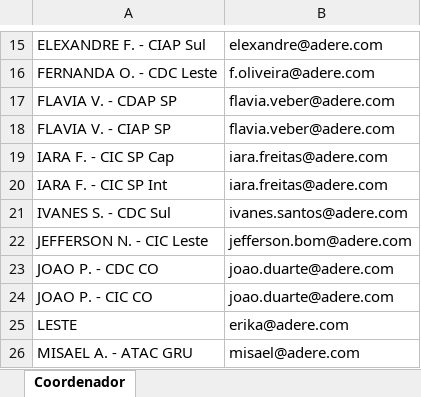
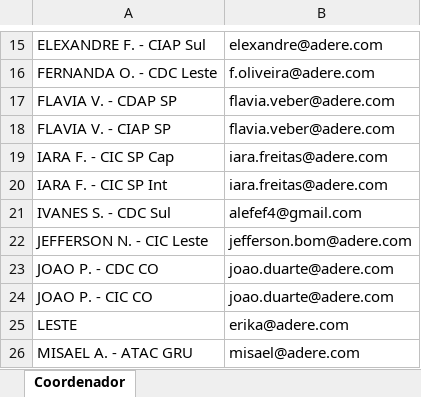
Before and after one commit to Alefe1995/portal-pedidos, an Excel workbook: E-mailsCoordenador.xlsx, sheet Coordenador, drawn as a sheet; only a part is shown, gaps mark what is left out; values as stored, in another font and other column widths than the file's, no borders; conditional formats and table styles not drawn; the diff names each change by its address in the sheet, - before the commit and + after, or states it on an @@ line.

Commit message:
Add files via upload

```diff
--- a/E-mailsCoordenador.xlsx (sheet Coordenador)
+++ b/E-mailsCoordenador.xlsx (sheet Coordenador)
-B21: ivanes.santos@adere.com
+B21: alefef4@gmail.com
```
